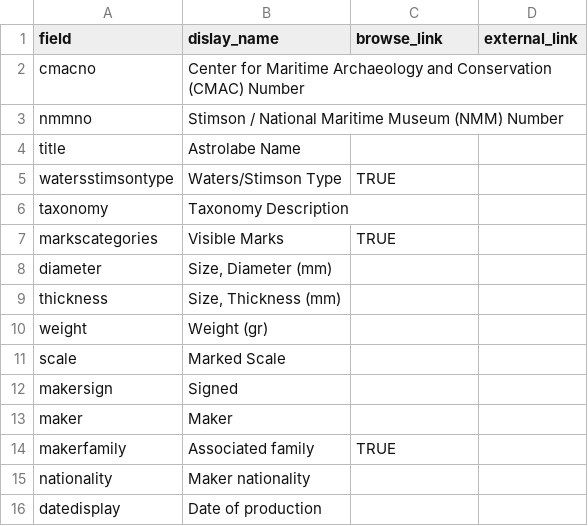
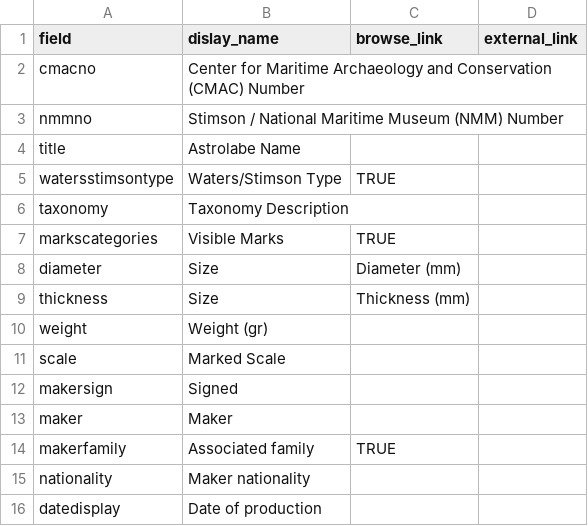
Before and after one commit to taliaperry/astro, a CSV file: _data/config-metadata.csv, drawn as a sheet; only a part is shown.

Commit message:
Update config-metadata.csv
got rid of quote marks in case that was screwing thing sup

```diff
--- a/_data/config-metadata.csv
+++ b/_data/config-metadata.csv
@@ -7,4 +7,4 @@ taxonomy,Taxonomy Description,,
 markscategories,Visible Marks,TRUE,
-diameter,"Size, Diameter (mm)",,
-thickness,"Size, Thickness (mm)",,
+diameter,Size, Diameter (mm),,
+thickness,Size, Thickness (mm),,
 weight,Weight (gr),,
```
